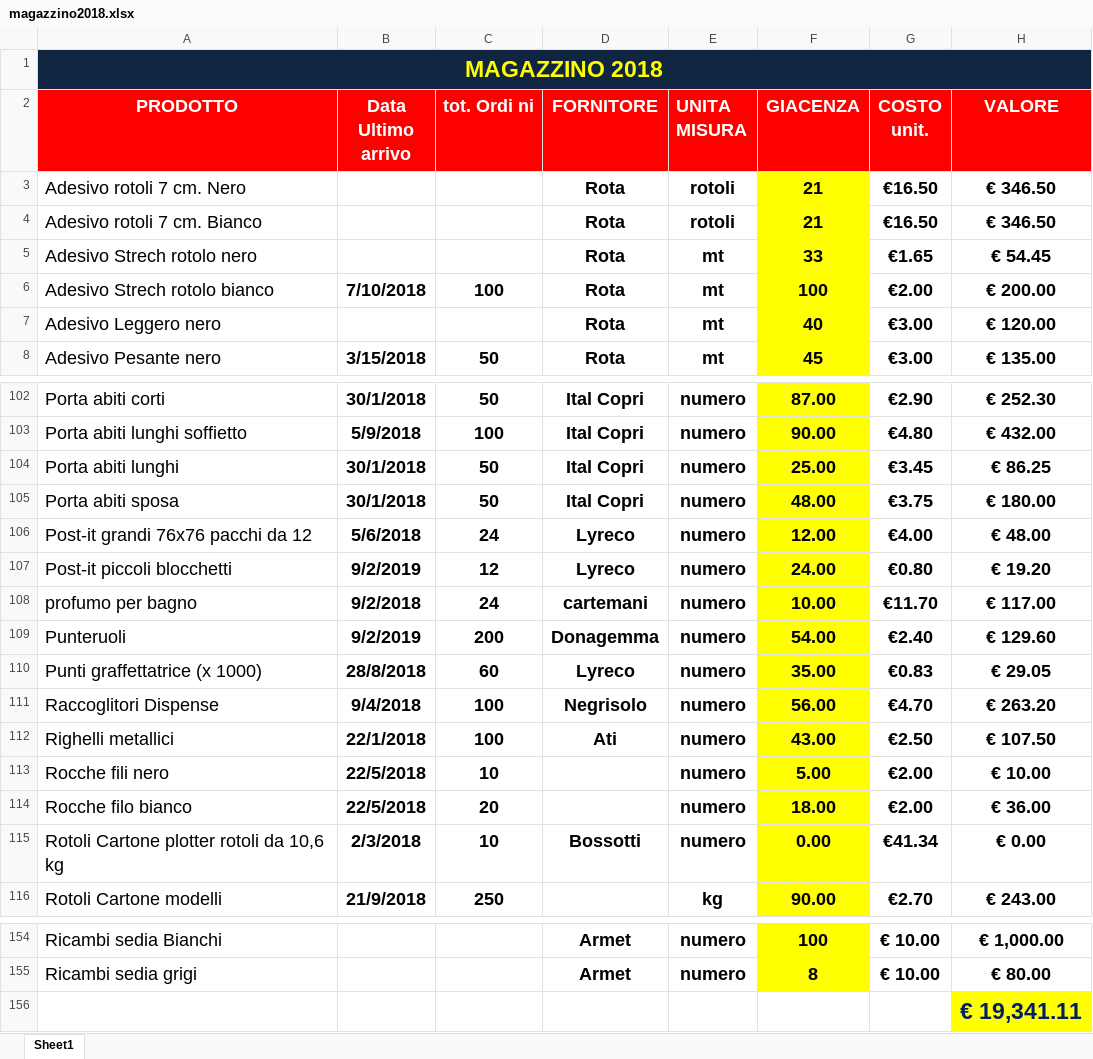
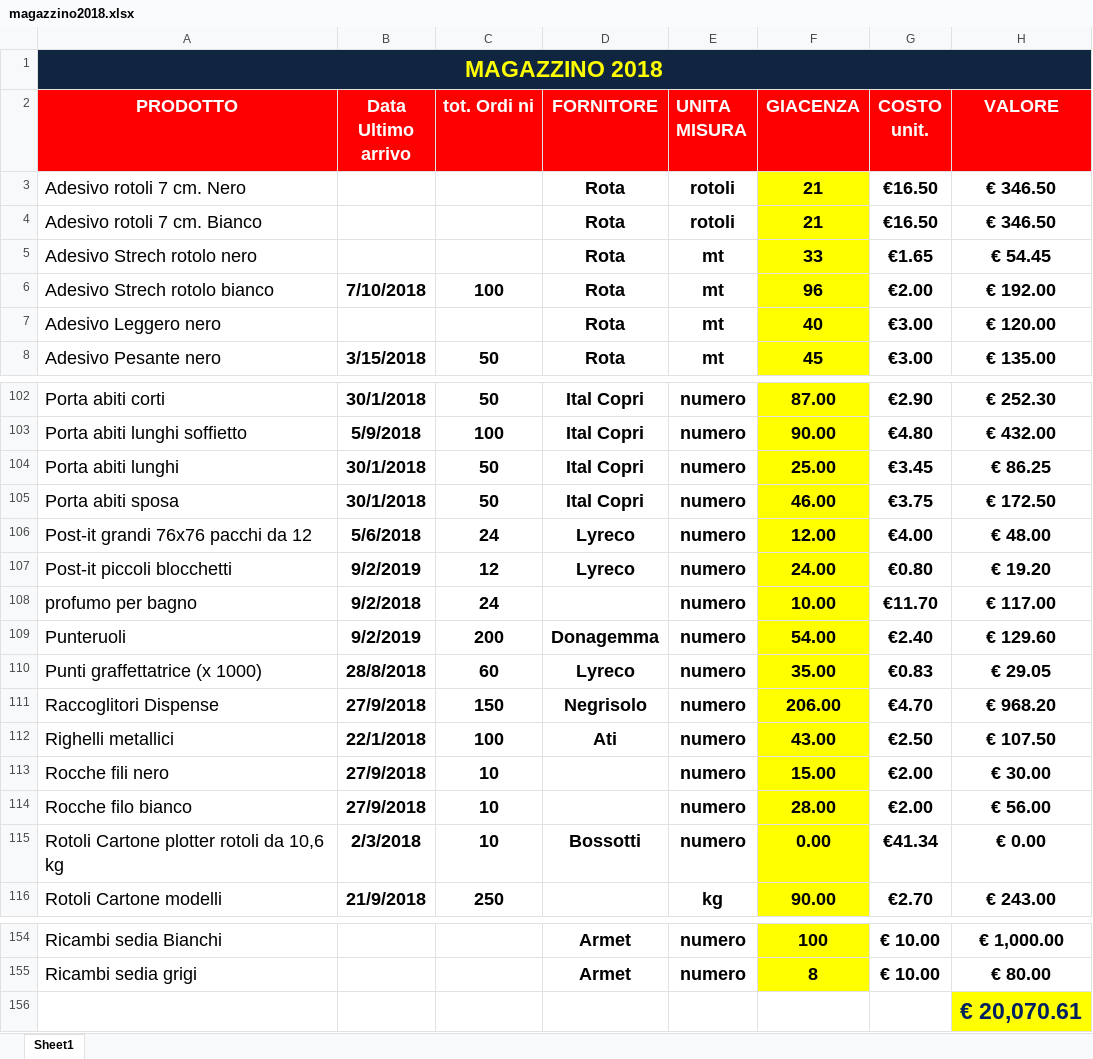
Before and after one commit to magazzino/deposito, an Excel workbook: magazzino2018.xlsx, sheet Sheet1, drawn as a sheet; only a part is shown, gaps mark what is left out; values as stored, in another font and other column widths than the file's, no borders; conditional formats not drawn; the diff names each change by its address in the sheet, - before the commit and + after, or states it on an @@ line.

```diff
--- a/magazzino2018.xlsx (sheet Sheet1)
+++ b/magazzino2018.xlsx (sheet Sheet1)
-F6 (GIACENZA): 100
+F6 (GIACENZA): 96
-H6 (VALORE): € 200.00
+H6 (VALORE): € 192.00
-F105 (GIACENZA): 48.00
+F105 (GIACENZA): 46.00
-H105 (VALORE): € 180.00
+H105 (VALORE): € 172.50
-D108 (FORNITORE): cartemani
+D108 (FORNITORE): (empty)
-B111 (Data Ultimo arrivo): 9/4/2018
+B111 (Data Ultimo arrivo): 27/9/2018
-C111 (tot. Ordi ni): 100
+C111 (tot. Ordi ni): 150
-F111 (GIACENZA): 56.00
+F111 (GIACENZA): 206.00
-H111 (VALORE): € 263.20
+H111 (VALORE): € 968.20
-B113:B114 (Data Ultimo arrivo): 22/5/2018
+B113:B114 (Data Ultimo arrivo): 27/9/2018
-F113 (GIACENZA): 5.00
+F113 (GIACENZA): 15.00
-H113 (VALORE): € 10.00
+H113 (VALORE): € 30.00
-C114 (tot. Ordi ni): 20
+C114 (tot. Ordi ni): 10
-F114 (GIACENZA): 18.00
+F114 (GIACENZA): 28.00
-H114 (VALORE): € 36.00
+H114 (VALORE): € 56.00
-H156 (VALORE): € 19,341.11
+H156 (VALORE): € 20,070.61
```
Also changed, not shown: prelievi.xlsx, 2 other files.
